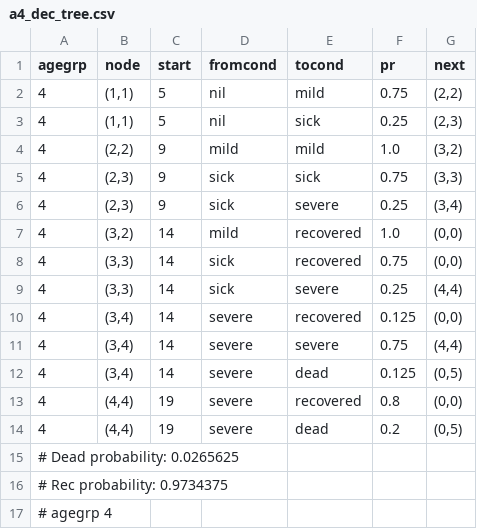
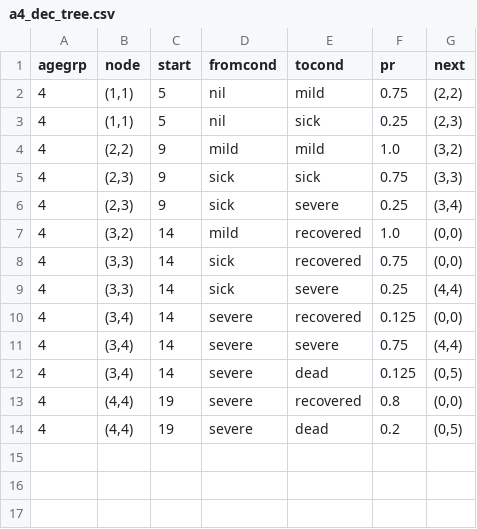
Before and after one commit to lewisl/CovidSim, a CSV file: a4_dec_tree.csv, drawn as a sheet; the diff names each change by its address in the sheet, - before the commit and + after, or states it on an @@ line.

```diff
--- a/a4_dec_tree.csv
+++ b/a4_dec_tree.csv
-row 15: # Dead probability: 0.0265625
-row 16: # Rec probability: 0.9734375
-row 17: # agegrp 4
```
Also changed, not shown: a1_dec_tree.csv, a2_dec_tree.csv, 10 other files.
